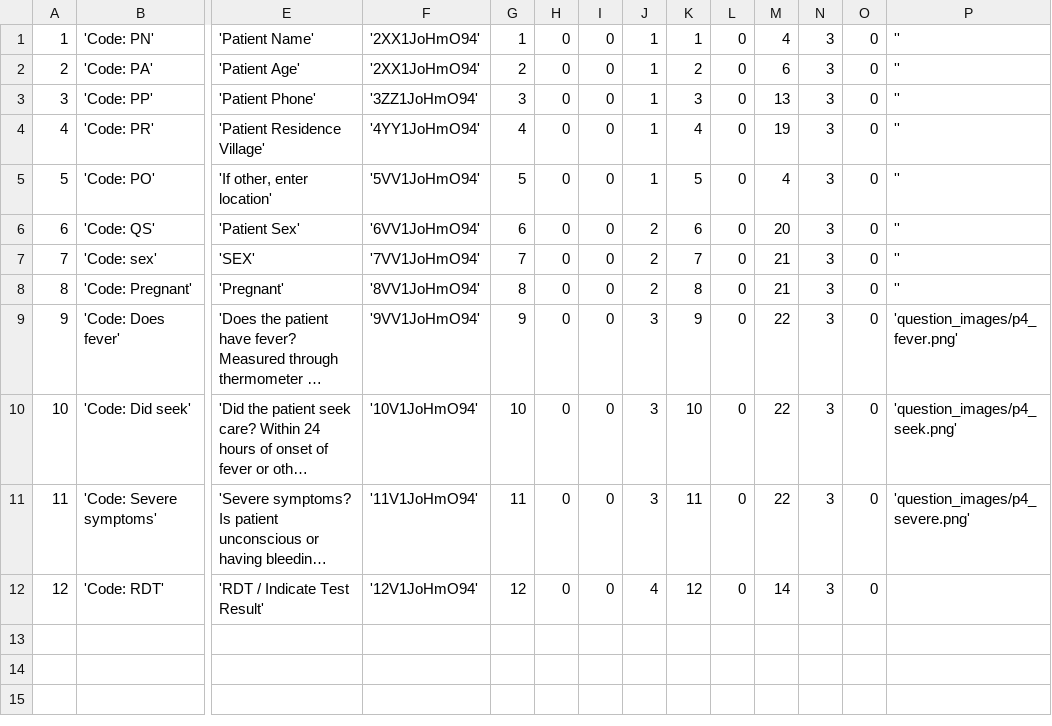
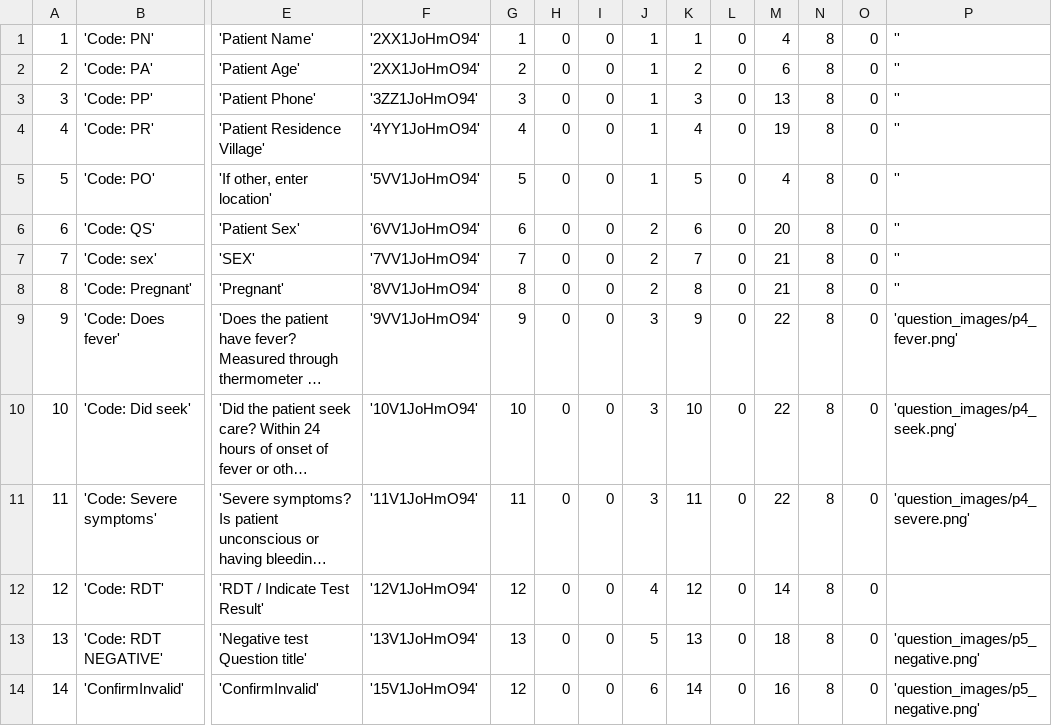
Before and after one commit to EyeSeeTea/pictureapp, a CSV file: app/src/myanmar/assets/Questions.csv, drawn as a sheet; only a part is shown, gaps mark what is left out; long unchanged cells end in …; rows hold the shown columns only; the diff names each change by its address in the sheet, - before the commit and + after, or states it on an @@ line.

```diff
--- a/app/src/myanmar/assets/Questions.csv
+++ b/app/src/myanmar/assets/Questions.csv
-N1:N12: 3
+N1:N12: 8
+row 13: 13 | 'Code: RDT NEGATIVE' | 'Negative test Question title' | '13V1JoHmO94' | 13 | 0 | 0 | 5 | 13 | 0 | 18 | 8 | 0 | 'question_images/p5_negative.png'
+row 14: 14 | 'ConfirmInvalid' | 'ConfirmInvalid' | '15V1JoHmO94' | 12 | 0 | 0 | 6 | 14 | 0 | 16 | 8 | 0 | 'question_images/p5_negative.png'
```
Also changed, not shown: app/src/myanmar/assets/OptionAttributes.csv, app/src/myanmar/assets/Options.csv, 6 other files.
